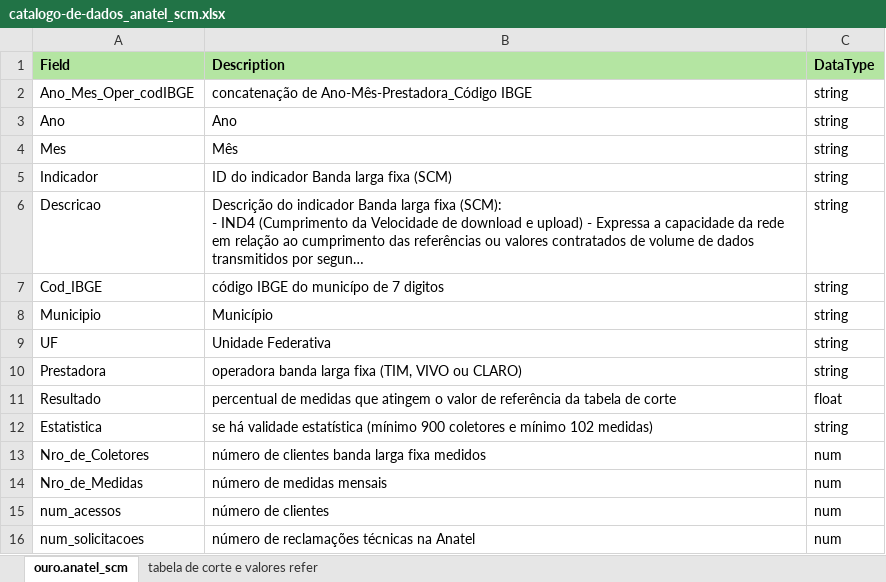
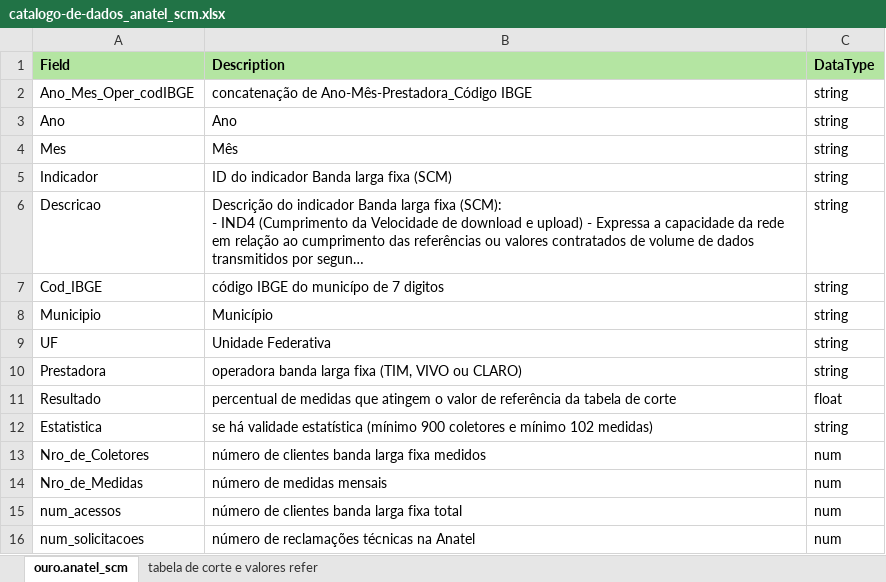
Before and after one commit to rebomfim/MVP_EngDados_PuC, an Excel workbook: catalogo-de-dados_anatel_scm.xlsx, sheet ouro.anatel_scm, drawn as a sheet; long unchanged cells end in …; values as stored, in another font and other column widths than the file's, no borders; the diff names each change by its address in the sheet, - before the commit and + after, or states it on an @@ line.

Commit message:
Add files via upload

```diff
--- a/catalogo-de-dados_anatel_scm.xlsx (sheet ouro.anatel_scm)
+++ b/catalogo-de-dados_anatel_scm.xlsx (sheet ouro.anatel_scm)
-B15 (Description): número de clientes
+B15 (Description): número de clientes banda larga fixa total
```
